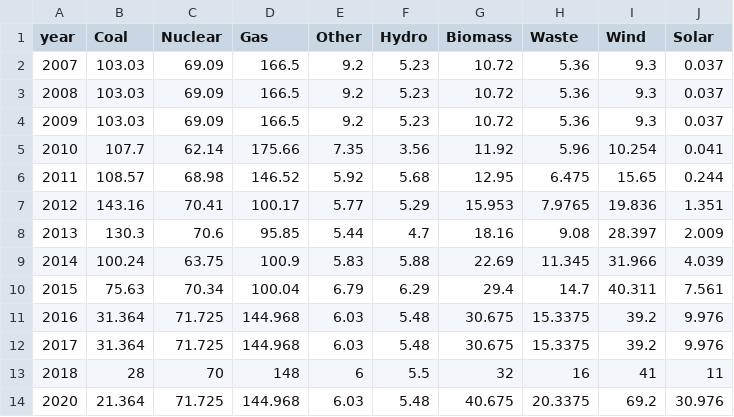
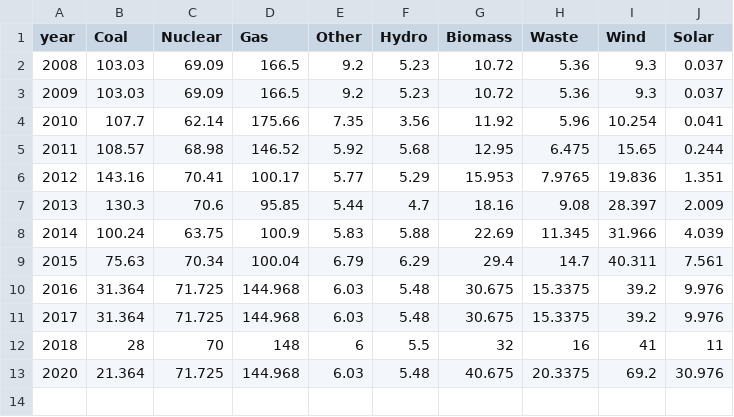
Before and after one commit to carbonbrief/uk-electricity-map, a CSV file: data/line.csv, drawn as a sheet; the diff names each change by its address in the sheet, - before the commit and + after, or states it on an @@ line.

Commit message:
Set line/bar to start in 2017

```diff
--- a/data/line.csv
+++ b/data/line.csv
-row 2: 2007 | 103.03 | 69.09 | 166.5 | 9.2 | 5.23 | 10.72 | 5.36 | 9.3 | 0.037
```
Also changed, not shown: data/bar.csv, 1 other file.
